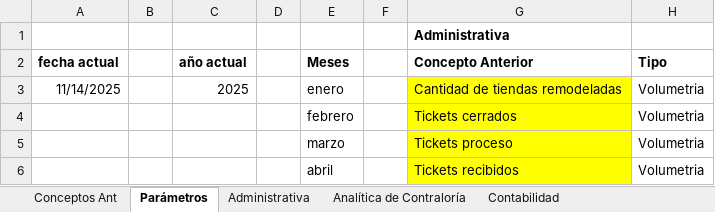
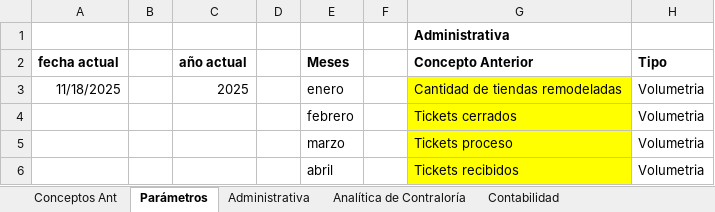
Before and after one commit to OeMigue/FormularioContraloria, an Excel workbook: input/Ingreso Datos Informe Gerencia Contraloria - Eficiencias y Volumetria.xlsm, sheet Parámetros, drawn as a sheet; only a part is shown; values as stored, in another font and other column widths than the file's, no borders; conditional formats and table styles not drawn; the diff names each change by its address in the sheet, - before the commit and + after, or states it on an @@ line.

```diff
--- a/input/Ingreso Datos Informe Gerencia Contraloria - Eficiencias y Volumetria.xlsm (sheet Parámetros)
+++ b/input/Ingreso Datos Informe Gerencia Contraloria - Eficiencias y Volumetria.xlsm (sheet Parámetros)
-A3: 11/14/2025
+A3: 11/18/2025
```
Also changed, not shown: sheet Analítica de Contraloría, 8 other files.
